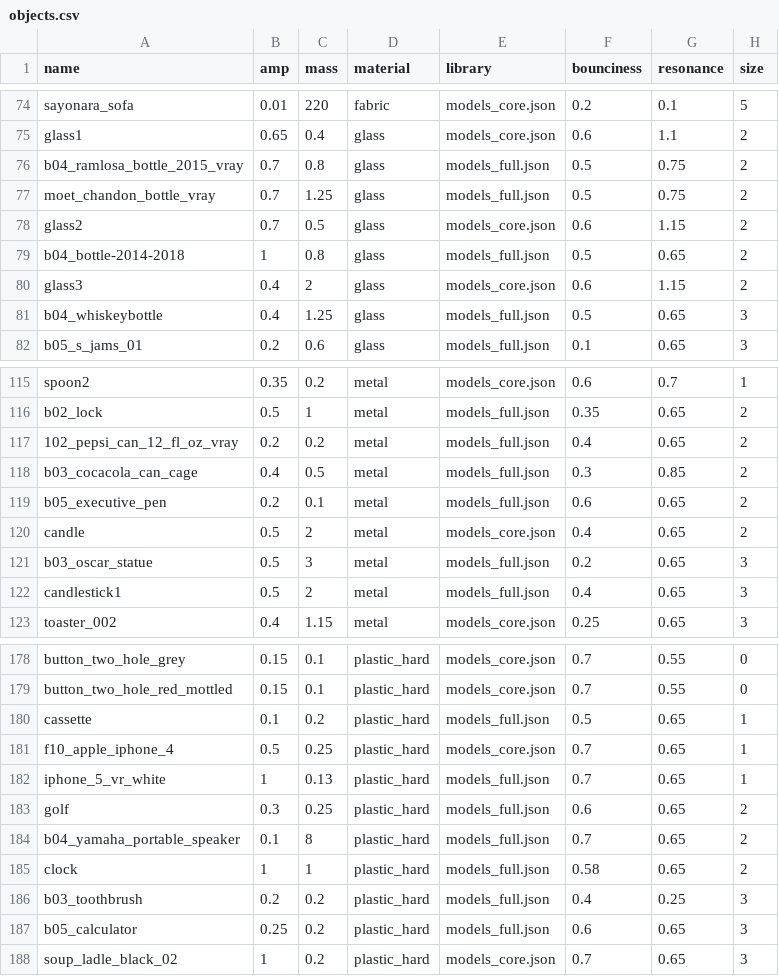
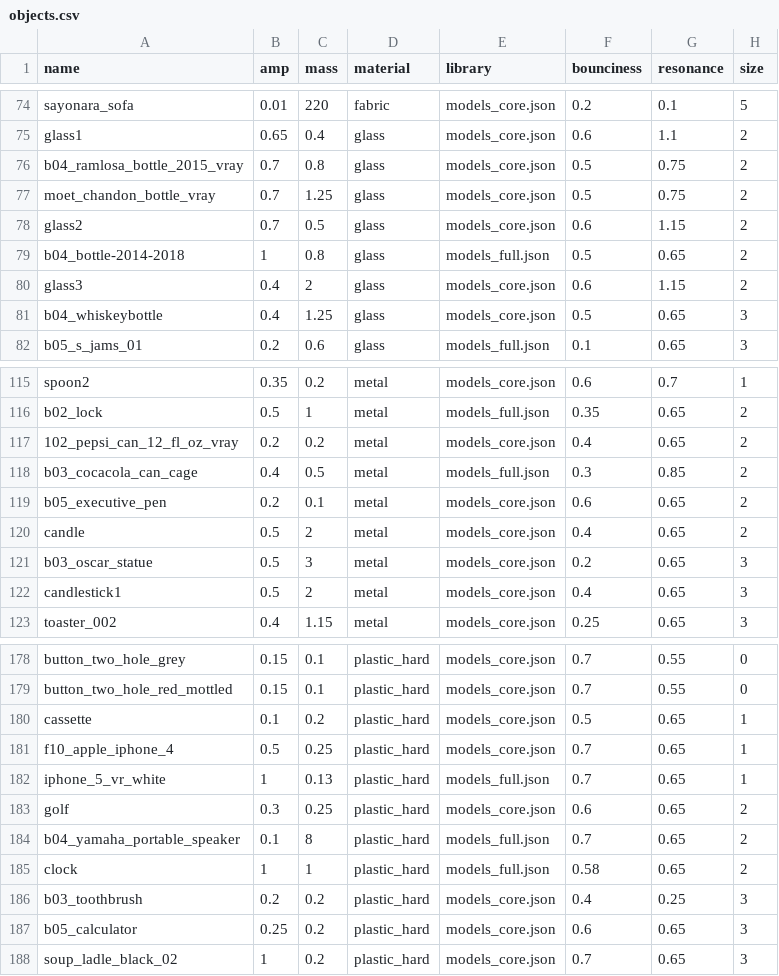
Before and after one commit to threedworld-mit/tdw, a CSV file: Python/tdw/py_impact/objects.csv, drawn as a sheet; only a part is shown, gaps mark what is left out; the diff covers the shown part only.

Commit message:
Update objects.csv

```diff
--- a/Python/tdw/py_impact/objects.csv
+++ b/Python/tdw/py_impact/objects.csv
@@ -75,4 +75,4 @@ sayonara_sofa,0.01,220,fabric,models_core.json,0.2,0.1,5
 glass1,0.65,0.4,glass,models_core.json,0.6,1.1,2
-b04_ramlosa_bottle_2015_vray,0.7,0.8,glass,models_full.json,0.5,0.75,2
-moet_chandon_bottle_vray,0.7,1.25,glass,models_full.json,0.5,0.75,2
+b04_ramlosa_bottle_2015_vray,0.7,0.8,glass,models_core.json,0.5,0.75,2
+moet_chandon_bottle_vray,0.7,1.25,glass,models_core.json,0.5,0.75,2
 glass2,0.7,0.5,glass,models_core.json,0.6,1.15,2
@@ -80,3 +80,3 @@ b04_bottle-2014-2018,1,0.8,glass,models_full.json,0.5,0.65,2
 glass3,0.4,2,glass,models_core.json,0.6,1.15,2
-b04_whiskeybottle,0.4,1.25,glass,models_full.json,0.5,0.65,3
+b04_whiskeybottle,0.4,1.25,glass,models_core.json,0.5,0.65,3
 b05_s_jams_01,0.2,0.6,glass,models_full.json,0.1,0.65,3
@@ -116,8 +116,8 @@ spoon2,0.35,0.2,metal,models_core.json,0.6,0.7,1
 b02_lock,0.5,1,metal,models_full.json,0.35,0.65,2
-102_pepsi_can_12_fl_oz_vray,0.2,0.2,metal,models_full.json,0.4,0.65,2
+102_pepsi_can_12_fl_oz_vray,0.2,0.2,metal,models_core.json,0.4,0.65,2
 b03_cocacola_can_cage,0.4,0.5,metal,models_full.json,0.3,0.85,2
-b05_executive_pen,0.2,0.1,metal,models_full.json,0.6,0.65,2
+b05_executive_pen,0.2,0.1,metal,models_core.json,0.6,0.65,2
 candle,0.5,2,metal,models_core.json,0.4,0.65,2
-b03_oscar_statue,0.5,3,metal,models_full.json,0.2,0.65,3
-candlestick1,0.5,2,metal,models_full.json,0.4,0.65,3
+b03_oscar_statue,0.5,3,metal,models_core.json,0.2,0.65,3
+candlestick1,0.5,2,metal,models_core.json,0.4,0.65,3
 toaster_002,0.4,1.15,metal,models_core.json,0.25,0.65,3
@@ -179,10 +179,10 @@ button_two_hole_grey,0.15,0.1,plastic_hard,models_core.json,0.7,0.55,0
 button_two_hole_red_mottled,0.15,0.1,plastic_hard,models_core.json,0.7,0.55,0
-cassette,0.1,0.2,plastic_hard,models_full.json,0.5,0.65,1
+cassette,0.1,0.2,plastic_hard,models_core.json,0.5,0.65,1
 f10_apple_iphone_4,0.5,0.25,plastic_hard,models_core.json,0.7,0.65,1
 iphone_5_vr_white,1,0.13,plastic_hard,models_full.json,0.7,0.65,1
-golf,0.3,0.25,plastic_hard,models_full.json,0.6,0.65,2
+golf,0.3,0.25,plastic_hard,models_core.json,0.6,0.65,2
 b04_yamaha_portable_speaker,0.1,8,plastic_hard,models_full.json,0.7,0.65,2
 clock,1,1,plastic_hard,models_full.json,0.58,0.65,2
-b03_toothbrush,0.2,0.2,plastic_hard,models_full.json,0.4,0.25,3
-b05_calculator,0.25,0.2,plastic_hard,models_full.json,0.6,0.65,3
+b03_toothbrush,0.2,0.2,plastic_hard,models_core.json,0.4,0.25,3
+b05_calculator,0.25,0.2,plastic_hard,models_core.json,0.6,0.65,3
 soup_ladle_black_02,1,0.2,plastic_hard,models_core.json,0.7,0.65,3
```
Also changed, not shown: 4 edited cells elsewhere in this file.
